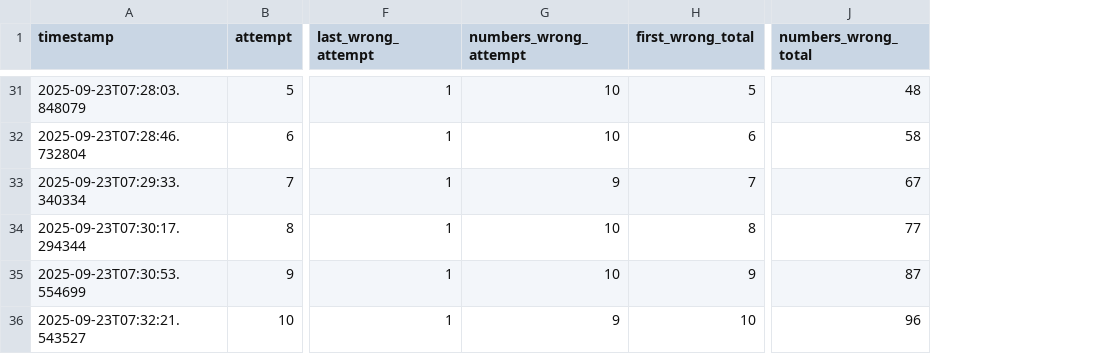
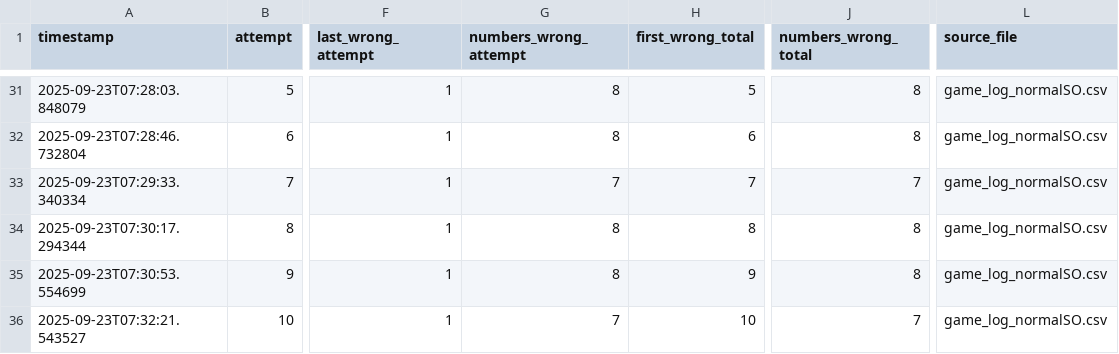
Before and after one commit to GitsUnreal/HumanMemory, a CSV file: FreeRecall/data/TotalNormal.csv, drawn as a sheet; only a part is shown, gaps mark what is left out; the diff covers the shown part only; the diff names each change by its address in the sheet, - before the commit and + after, or states it on an @@ line.

```diff
--- a/FreeRecall/data/TotalNormal.csv
+++ b/FreeRecall/data/TotalNormal.csv
+column L (source_file), rows 31-36: all game_log_normalSO.csv
-G31:G32 (numbers_wrong_attempt): 10
+G31:G32 (numbers_wrong_attempt): 8
-J31 (numbers_wrong_total): 48
+J31 (numbers_wrong_total): 8
-J32 (numbers_wrong_total): 58
+J32 (numbers_wrong_total): 8
-G33 (numbers_wrong_attempt): 9
+G33 (numbers_wrong_attempt): 7
-J33 (numbers_wrong_total): 67
+J33 (numbers_wrong_total): 7
-G34:G35 (numbers_wrong_attempt): 10
+G34:G35 (numbers_wrong_attempt): 8
-J34 (numbers_wrong_total): 77
+J34 (numbers_wrong_total): 8
-J35 (numbers_wrong_total): 87
+J35 (numbers_wrong_total): 8
-G36 (numbers_wrong_attempt): 9
+G36 (numbers_wrong_attempt): 7
-J36 (numbers_wrong_total): 96
+J36 (numbers_wrong_total): 7
```
Also changed, not shown: 126 edited cells elsewhere in this file, FreeRecall/data/TotalMemoryPattern.csv, FreeRecall/data/TotalSpeed.csv, 5 other files.
